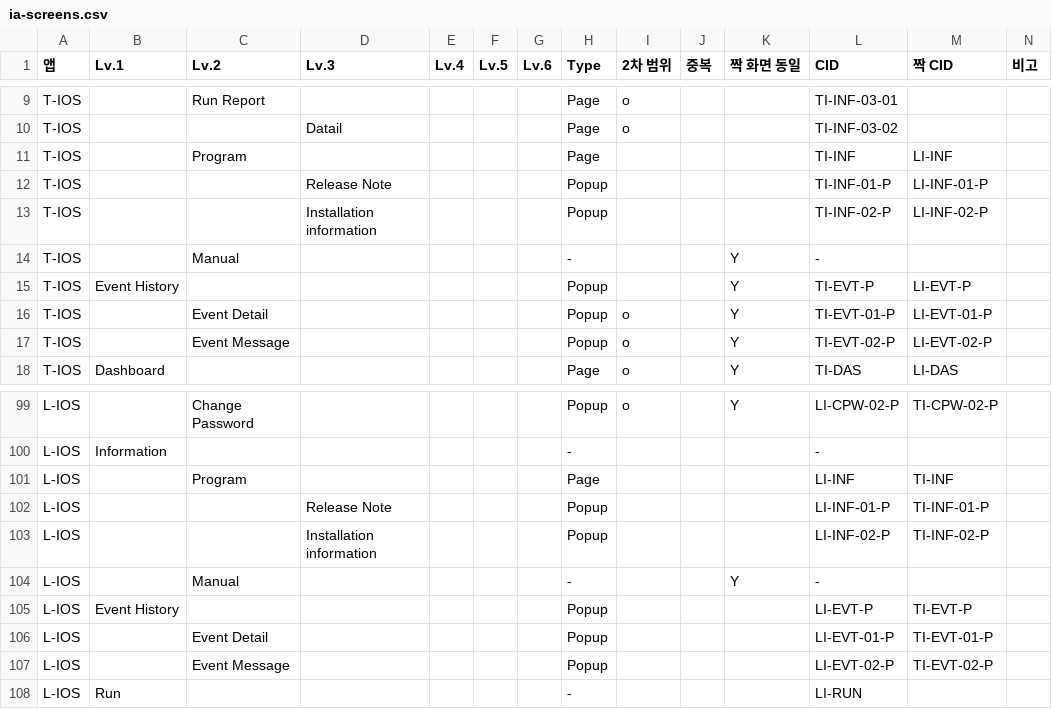
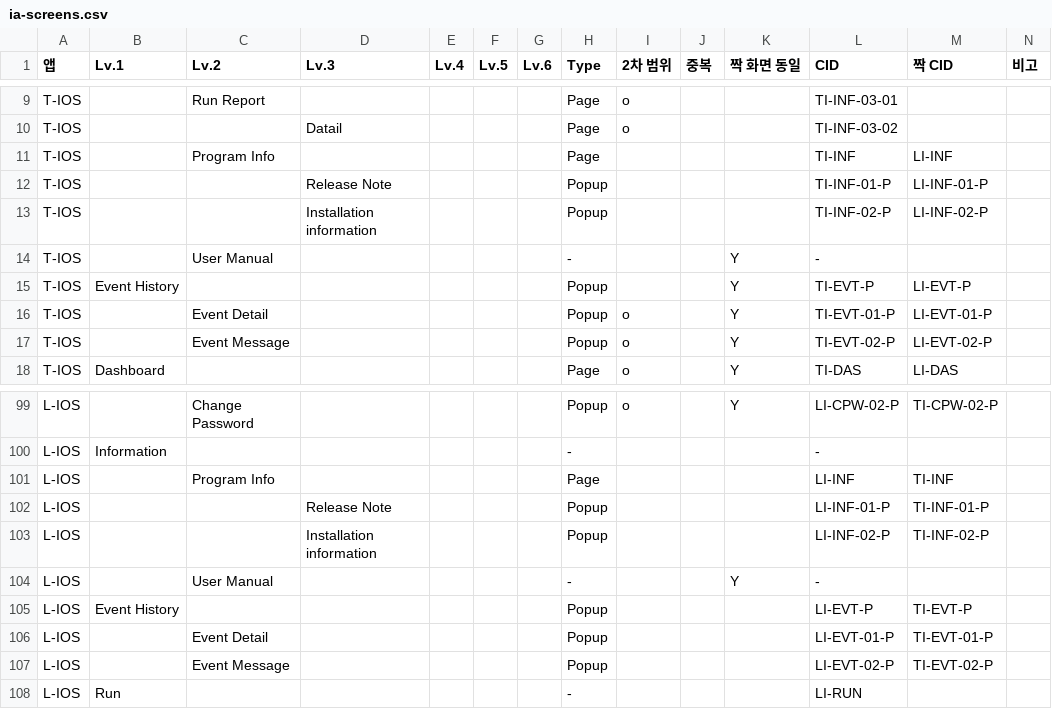
Before and after one commit to PJ-CRC/CURECA_UX, a CSV file: guides/ia/ia-screens.csv, drawn as a sheet; only a part is shown, gaps mark what is left out.

```diff
--- a/guides/ia/ia-screens.csv
+++ b/guides/ia/ia-screens.csv
@@ -10,6 +10,6 @@ T-IOS,,Run Report,,,,,Page,o,,,TI-INF-03-01,,
 T-IOS,,,Datail,,,,Page,o,,,TI-INF-03-02,,
-T-IOS,,Program,,,,,Page,,,,TI-INF,LI-INF,
+T-IOS,,Program Info,,,,,Page,,,,TI-INF,LI-INF,
 T-IOS,,,Release Note,,,,Popup,,,,TI-INF-01-P,LI-INF-01-P,
 T-IOS,,,Installation information,,,,Popup,,,,TI-INF-02-P,LI-INF-02-P,
-T-IOS,,Manual,,,,,-,,,Y,-,,
+T-IOS,,User Manual,,,,,-,,,Y,-,,
 T-IOS,Event History,,,,,,Popup,,,Y,TI-EVT-P,LI-EVT-P,
@@ -100,6 +100,6 @@ L-IOS,,Change Password,,,,,Popup,o,,Y,LI-CPW-02-P,TI-CPW-02-P,
 L-IOS,Information,,,,,,-,,,,-,,
-L-IOS,,Program,,,,,Page,,,,LI-INF,TI-INF,
+L-IOS,,Program Info,,,,,Page,,,,LI-INF,TI-INF,
 L-IOS,,,Release Note,,,,Popup,,,,LI-INF-01-P,TI-INF-01-P,
 L-IOS,,,Installation information,,,,Popup,,,,LI-INF-02-P,TI-INF-02-P,
-L-IOS,,Manual,,,,,-,,,Y,-,,
+L-IOS,,User Manual,,,,,-,,,Y,-,,
 L-IOS,Event History,,,,,,Popup,,,,LI-EVT-P,TI-EVT-P,
```
Also changed, not shown: guides/policy/client-mode-matrix.csv, guides/policy/permission-matrix.csv, 13 other files.
